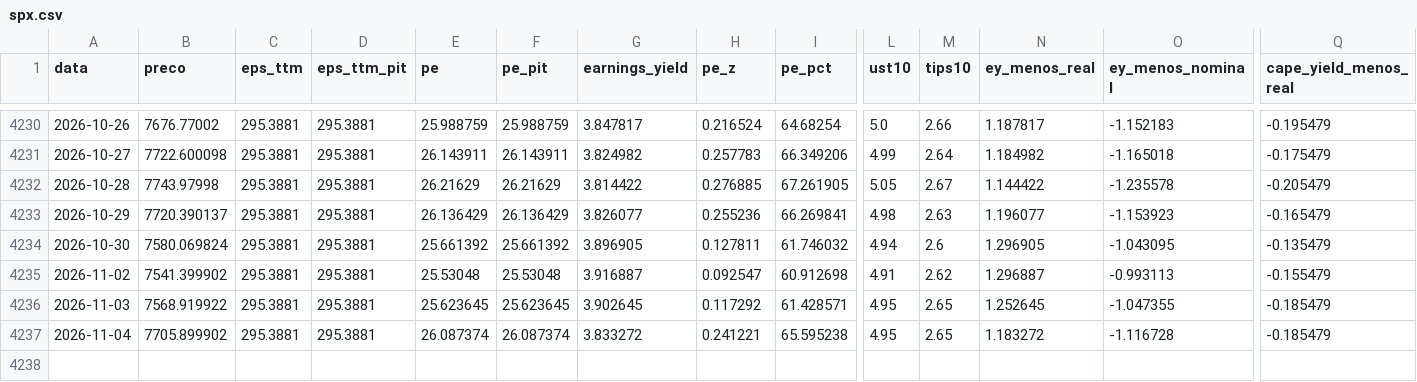
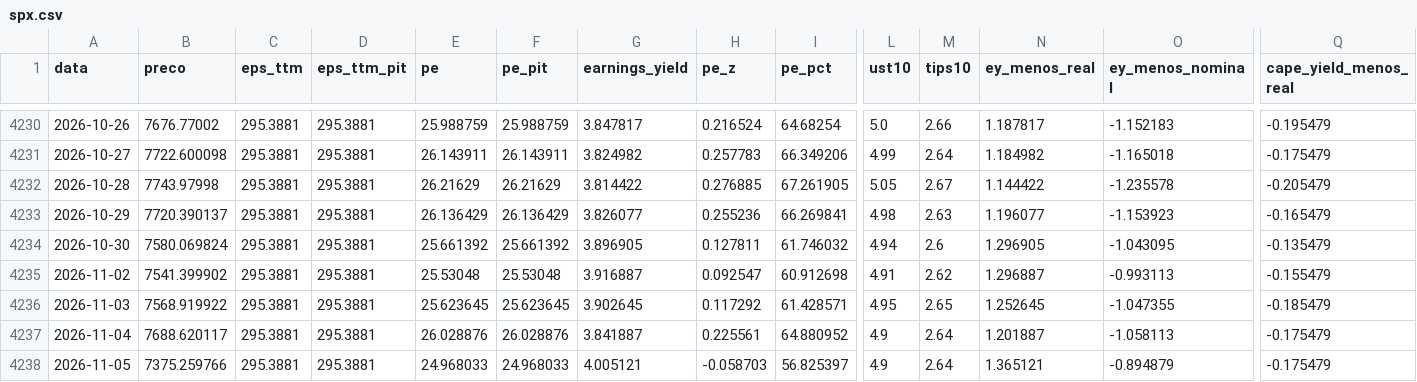
Before and after one commit to jmagomez/ibov-spx-pe-dashboard, a CSV file: data/processed/spx.csv, drawn as a sheet; only a part is shown, gaps mark what is left out; rows hold the shown columns only; the diff names each change by its address in the sheet, - before the commit and + after, or states it on an @@ line.

```diff
--- a/data/processed/spx.csv
+++ b/data/processed/spx.csv
-B4237 (preco): 7705.899902
+B4237 (preco): 7688.620117
-E4237 (pe): 26.087374
+E4237 (pe): 26.028876
-F4237 (pe_pit): 26.087374
+F4237 (pe_pit): 26.028876
-G4237 (earnings_yield): 3.833272
+G4237 (earnings_yield): 3.841887
-H4237 (pe_z): 0.241221
+H4237 (pe_z): 0.225561
-I4237 (pe_pct): 65.595238
+I4237 (pe_pct): 64.880952
-L4237 (ust10): 4.95
+L4237 (ust10): 4.9
-M4237 (tips10): 2.65
+M4237 (tips10): 2.64
-N4237 (ey_menos_real): 1.183272
+N4237 (ey_menos_real): 1.201887
-O4237 (ey_menos_nominal): -1.116728
+O4237 (ey_menos_nominal): -1.058113
-Q4237 (cape_yield_menos_real): -0.185479
+Q4237 (cape_yield_menos_real): -0.175479
+row 4238: 2026-11-05 | 7375.259766 | 295.3881 | 295.3881 | 24.968033 | 24.968033 | 4.005121 | -0.058703 | 56.825397 | 4.9 | 2.64 | 1.365121 | -0.894879 | -0.175479
```
Also changed, not shown: data/processed/comparativo.csv, data/processed/ibov.csv, 7 other files.
